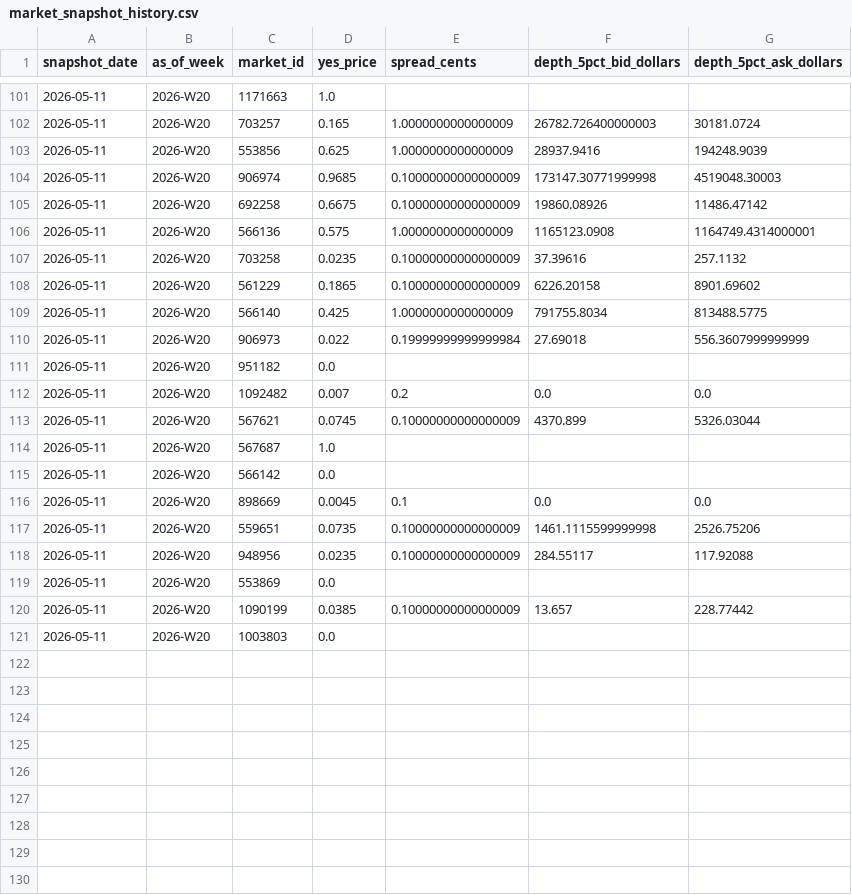
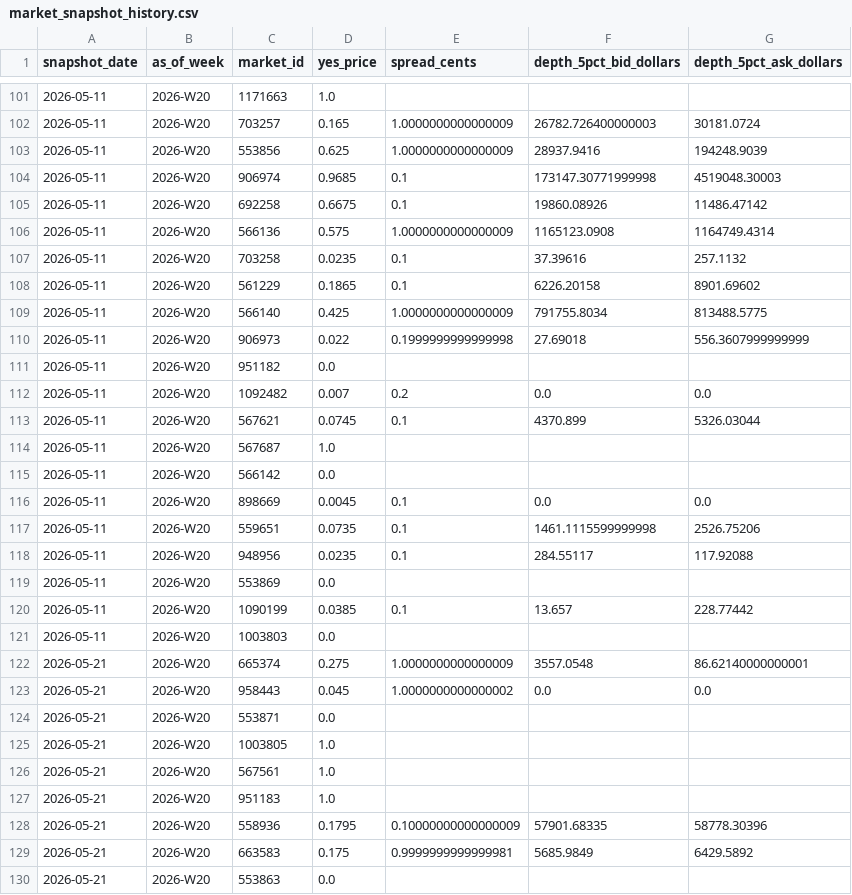
Before and after one commit to jdellavedova/polymarket-index, a CSV file: site/public/data/market_snapshot_history.csv, drawn as a sheet; only a part is shown, gaps mark what is left out; the diff covers the shown part only.

```diff
--- a/site/public/data/market_snapshot_history.csv
+++ b/site/public/data/market_snapshot_history.csv
@@ -103,12 +103,12 @@ snapshot_date,as_of_week,market_id,yes_price,spread_cents,depth_5pct_bid_dollars
 2026-05-11,2026-W20,553856,0.625,1.0000000000000009,28937.9416,194248.9039
-2026-05-11,2026-W20,906974,0.9685,0.10000000000000009,173147.30771999998,4519048.30003
-2026-05-11,2026-W20,692258,0.6675,0.10000000000000009,19860.08926,11486.47142
-2026-05-11,2026-W20,566136,0.575,1.0000000000000009,1165123.0908,1164749.4314000001
-2026-05-11,2026-W20,703258,0.0235,0.10000000000000009,37.39616,257.1132
-2026-05-11,2026-W20,561229,0.1865,0.10000000000000009,6226.20158,8901.69602
+2026-05-11,2026-W20,906974,0.9685,0.1,173147.30771999998,4519048.30003
+2026-05-11,2026-W20,692258,0.6675,0.1,19860.08926,11486.47142
+2026-05-11,2026-W20,566136,0.575,1.0000000000000009,1165123.0908,1164749.4314
+2026-05-11,2026-W20,703258,0.0235,0.1,37.39616,257.1132
+2026-05-11,2026-W20,561229,0.1865,0.1,6226.20158,8901.69602
 2026-05-11,2026-W20,566140,0.425,1.0000000000000009,791755.8034,813488.5775
-2026-05-11,2026-W20,906973,0.022,0.19999999999999984,27.69018,556.3607999999999
+2026-05-11,2026-W20,906973,0.022,0.1999999999999998,27.69018,556.3607999999999
 2026-05-11,2026-W20,951182,0.0,,,
 2026-05-11,2026-W20,1092482,0.007,0.2,0.0,0.0
-2026-05-11,2026-W20,567621,0.0745,0.10000000000000009,4370.899,5326.03044
+2026-05-11,2026-W20,567621,0.0745,0.1,4370.899,5326.03044
 2026-05-11,2026-W20,567687,1.0,,,
@@ -116,6 +116,15 @@ snapshot_date,as_of_week,market_id,yes_price,spread_cents,depth_5pct_bid_dollars
 2026-05-11,2026-W20,898669,0.0045,0.1,0.0,0.0
-2026-05-11,2026-W20,559651,0.0735,0.10000000000000009,1461.1115599999998,2526.75206
-2026-05-11,2026-W20,948956,0.0235,0.10000000000000009,284.55117,117.92088
+2026-05-11,2026-W20,559651,0.0735,0.1,1461.1115599999998,2526.75206
+2026-05-11,2026-W20,948956,0.0235,0.1,284.55117,117.92088
 2026-05-11,2026-W20,553869,0.0,,,
-2026-05-11,2026-W20,1090199,0.0385,0.10000000000000009,13.657,228.77442
+2026-05-11,2026-W20,1090199,0.0385,0.1,13.657,228.77442
 2026-05-11,2026-W20,1003803,0.0,,,
+2026-05-21,2026-W20,665374,0.275,1.0000000000000009,3557.0548,86.62140000000001
+2026-05-21,2026-W20,958443,0.045,1.0000000000000002,0.0,0.0
+2026-05-21,2026-W20,553871,0.0,,,
+2026-05-21,2026-W20,1003805,1.0,,,
+2026-05-21,2026-W20,567561,1.0,,,
+2026-05-21,2026-W20,951183,1.0,,,
+2026-05-21,2026-W20,558936,0.1795,0.10000000000000009,57901.68335,58778.30396
+2026-05-21,2026-W20,663583,0.175,0.9999999999999981,5685.9849,6429.5892
+2026-05-21,2026-W20,553863,0.0,,,
```
Also changed, not shown: 21 added rows and 2 edited cells elsewhere in this file, site/public/data/top_markets_history.csv, site/public/data/weekly_activity_history.csv, 14 other files.
